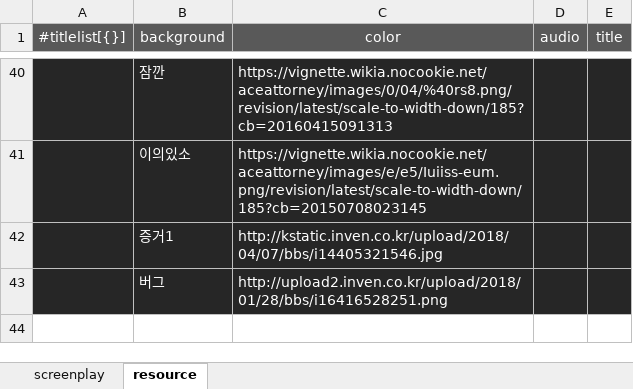
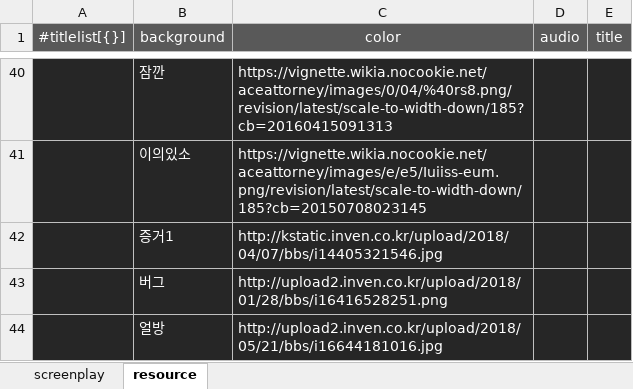
Before and after one commit to solarias/dramatic, an Excel workbook: data/data-test3..xlsm, sheet resource, drawn as a sheet; only a part is shown, gaps mark what is left out; values as stored, in another font and other column widths than the file's, no borders; the diff names each change by its address in the sheet, - before the commit and + after, or states it on an @@ line.

```diff
--- a/data/data-test3..xlsm (sheet resource)
+++ b/data/data-test3..xlsm (sheet resource)
+row 44:  | 얼방 | http://upload2.inven.co.kr/upload/2018/05/21/bbs/i16644181016.jpg
```
Also changed, not shown: sheet screenplay, formulas that keep their value, 3 other files.
